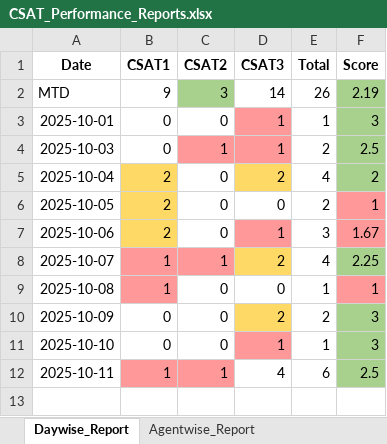
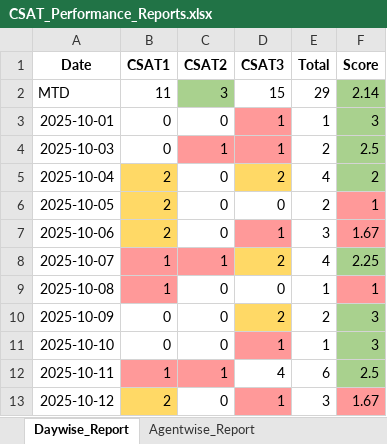
Before and after one commit to jijoshaji1993-hub/CDR-PERFORMANCE-DASHBAORD, an Excel workbook: CSAT_Performance_Reports.xlsx, sheet Daywise_Report, drawn as a sheet; values as stored, in another font and other column widths than the file's, no borders; table styles not drawn; the diff names each change by its address in the sheet, - before the commit and + after, or states it on an @@ line.

```diff
--- a/CSAT_Performance_Reports.xlsx (sheet Daywise_Report)
+++ b/CSAT_Performance_Reports.xlsx (sheet Daywise_Report)
-B2 (CSAT1): 9
+B2 (CSAT1): 11
-D2 (CSAT3): 14
+D2 (CSAT3): 15
-E2 (Total): 26
+E2 (Total): 29
-F2 (Score): 2.19
+F2 (Score): 2.14
+row 13: 2025-10-12 | 2 | 0 | 1 | 3 | 1.67
```
Also changed, not shown: sheet Negative_Responses, sheet Daywise_Agent_Performance, sheet Agentwise_Report, QA SHEET.xlsx, Result.xlsx.
